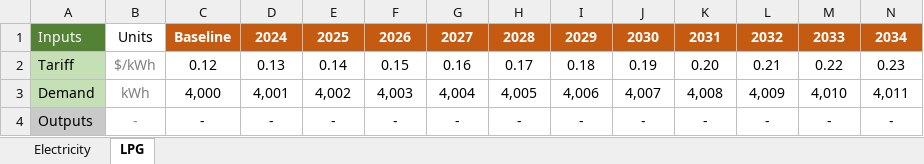
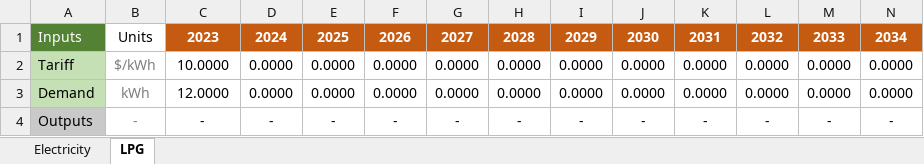
Before and after one commit to Almudenagarrido/CC-WBT-AI, an Excel workbook: backend/Rwanda/technoeconomic-inputs-BAU.xlsx, sheet LPG, drawn as a sheet; only a part is shown; values as stored, in another font and other column widths than the file's, no borders; the diff covers the shown part only; the diff names each change by its address in the sheet, - before the commit and + after, or states it on an @@ line.

```diff
--- a/backend/Rwanda/technoeconomic-inputs-BAU.xlsx (sheet LPG)
+++ b/backend/Rwanda/technoeconomic-inputs-BAU.xlsx (sheet LPG)
-C1: Baseline
+C1: 2023
-C2: 0.12
+C2: 10.0000
-D2: 0.13
+D2: 0.0000
-E2: 0.14
+E2: 0.0000
-F2: 0.15
+F2: 0.0000
-G2: 0.16
+G2: 0.0000
-H2: 0.17
+H2: 0.0000
-I2: 0.18
+I2: 0.0000
-J2: 0.19
+J2: 0.0000
-K2: 0.20
+K2: 0.0000
-L2: 0.21
+L2: 0.0000
-M2: 0.22
+M2: 0.0000
-N2: 0.23
+N2: 0.0000
-C3: 4,000
+C3: 12.0000
-D3: 4,001
+D3: 0.0000
-E3: 4,002
+E3: 0.0000
-F3: 4,003
+F3: 0.0000
-G3: 4,004
+G3: 0.0000
-H3: 4,005
+H3: 0.0000
-I3: 4,006
+I3: 0.0000
-J3: 4,007
+J3: 0.0000
-K3: 4,008
+K3: 0.0000
-L3: 4,009
+L3: 0.0000
-M3: 4,010
+M3: 0.0000
-N3: 4,011
+N3: 0.0000
```
Also changed, not shown: 37 edited cells elsewhere in this sheet, sheet Electricity, backend/LPG testing/capex-fuels-BAU.xlsx, backend/Rwanda/capex-fuels-BAU.xlsx, 52 other files.
